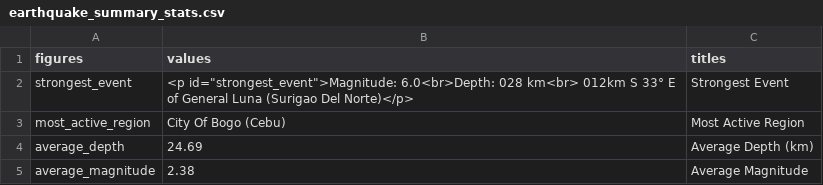
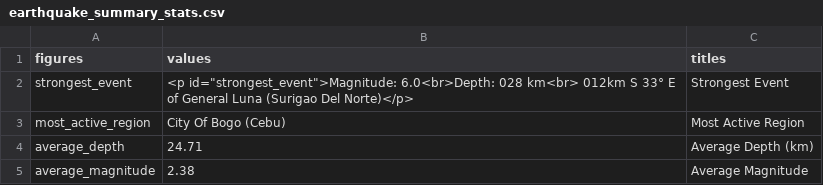
Before and after one commit to Waytii/chamthesleeptalker, a CSV file: earthquake_summary_stats.csv, drawn as a sheet.

```diff
--- a/earthquake_summary_stats.csv
+++ b/earthquake_summary_stats.csv
@@ -3,3 +3,3 @@ strongest_event,"<p id=""strongest_event"">Magnitude: 6.0<br>Depth: 028 km<br> 0
 most_active_region,City Of Bogo (Cebu),Most Active Region
-average_depth,24.69,Average Depth (km)
+average_depth,24.71,Average Depth (km)
 average_magnitude,2.38,Average Magnitude
```
Also changed, not shown: earthquakes.csv, earthquakes_past_24_hours.csv, 5 other files.
